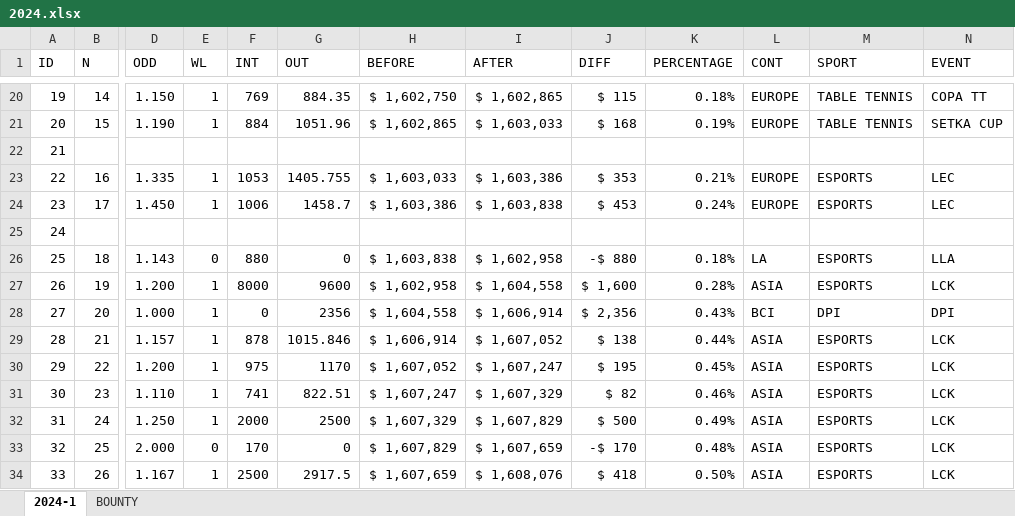
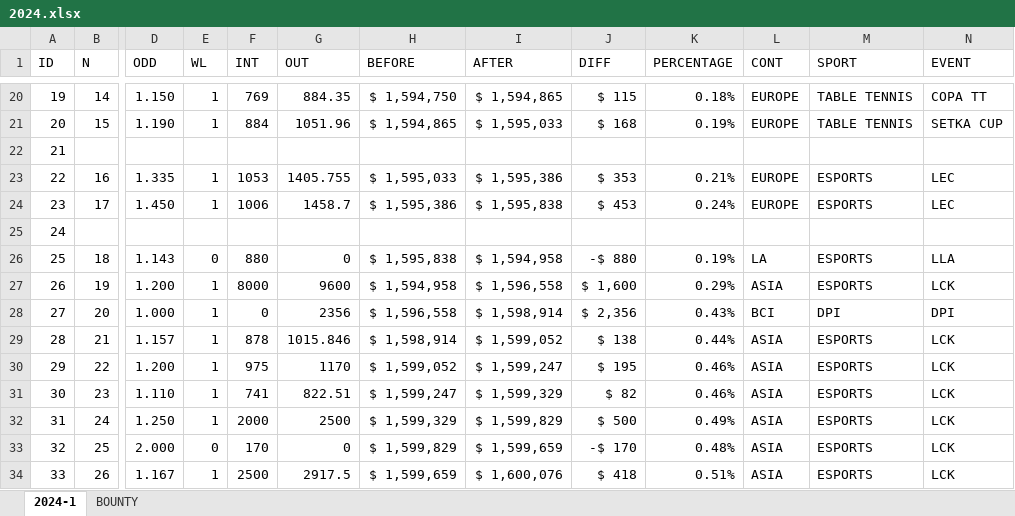
Before and after one commit to msebastianvg/2024-1, an Excel workbook: 2024.xlsx, sheet 2024-1, drawn as a sheet; only a part is shown, gaps mark what is left out; values as stored, in another font and other column widths than the file's, no borders; the diff covers the shown part only; the diff names each change by its address in the sheet, - before the commit and + after, or states it on an @@ line.

```diff
--- a/2024.xlsx (sheet 2024-1)
+++ b/2024.xlsx (sheet 2024-1)
-H20 (BEFORE): $ 1,602,750
+H20 (BEFORE): $ 1,594,750
-I20 (AFTER): $ 1,602,865
+I20 (AFTER): $ 1,594,865
-H21 (BEFORE): $ 1,602,865
+H21 (BEFORE): $ 1,594,865
-I21 (AFTER): $ 1,603,033
+I21 (AFTER): $ 1,595,033
-H23 (BEFORE): $ 1,603,033
+H23 (BEFORE): $ 1,595,033
-I23 (AFTER): $ 1,603,386
+I23 (AFTER): $ 1,595,386
-H24 (BEFORE): $ 1,603,386
+H24 (BEFORE): $ 1,595,386
-I24 (AFTER): $ 1,603,838
+I24 (AFTER): $ 1,595,838
-H26 (BEFORE): $ 1,603,838
+H26 (BEFORE): $ 1,595,838
-I26 (AFTER): $ 1,602,958
+I26 (AFTER): $ 1,594,958
-K26 (PERCENTAGE): 0.18%
+K26 (PERCENTAGE): 0.19%
-H27 (BEFORE): $ 1,602,958
+H27 (BEFORE): $ 1,594,958
-I27 (AFTER): $ 1,604,558
+I27 (AFTER): $ 1,596,558
-K27 (PERCENTAGE): 0.28%
+K27 (PERCENTAGE): 0.29%
-H28 (BEFORE): $ 1,604,558
+H28 (BEFORE): $ 1,596,558
-I28 (AFTER): $ 1,606,914
+I28 (AFTER): $ 1,598,914
-H29 (BEFORE): $ 1,606,914
+H29 (BEFORE): $ 1,598,914
-I29 (AFTER): $ 1,607,052
+I29 (AFTER): $ 1,599,052
-H30 (BEFORE): $ 1,607,052
+H30 (BEFORE): $ 1,599,052
-I30 (AFTER): $ 1,607,247
+I30 (AFTER): $ 1,599,247
-K30 (PERCENTAGE): 0.45%
+K30 (PERCENTAGE): 0.46%
-H31 (BEFORE): $ 1,607,247
+H31 (BEFORE): $ 1,599,247
-I31 (AFTER): $ 1,607,329
+I31 (AFTER): $ 1,599,329
-H32 (BEFORE): $ 1,607,329
+H32 (BEFORE): $ 1,599,329
-I32 (AFTER): $ 1,607,829
+I32 (AFTER): $ 1,599,829
-H33 (BEFORE): $ 1,607,829
+H33 (BEFORE): $ 1,599,829
-I33 (AFTER): $ 1,607,659
+I33 (AFTER): $ 1,599,659
-H34 (BEFORE): $ 1,607,659
+H34 (BEFORE): $ 1,599,659
-I34 (AFTER): $ 1,608,076
+I34 (AFTER): $ 1,600,076
-K34 (PERCENTAGE): 0.50%
+K34 (PERCENTAGE): 0.51%
```
Also changed, not shown: 3 added rows and 41 edited cells elsewhere in this sheet, sheet BOUNTY.
